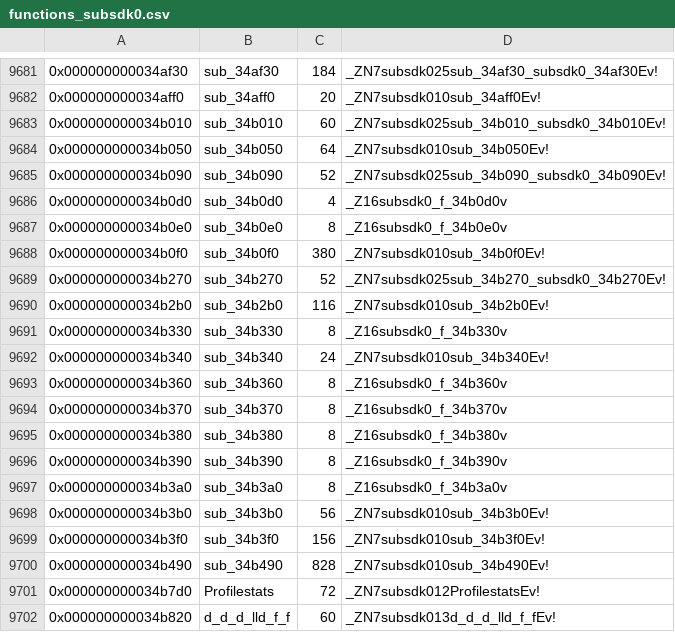
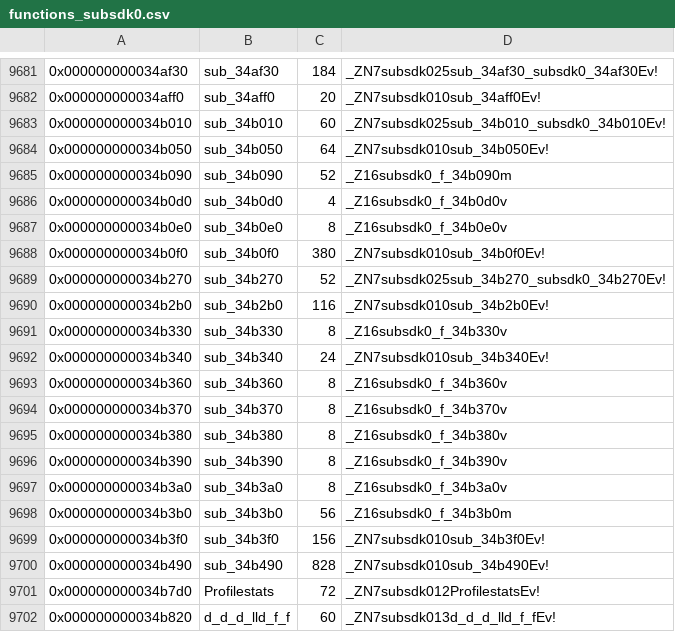
Before and after one commit to charlieduzstuf/pokesword, a CSV file: data/functions_subsdk0.csv, drawn as a sheet; only a part is shown, gaps mark what is left out.

```diff
--- a/data/functions_subsdk0.csv
+++ b/data/functions_subsdk0.csv
@@ -9684,3 +9684,3 @@
 0x000000000034b050,sub_34b050,64,_ZN7subsdk010sub_34b050Ev!
-0x000000000034b090,sub_34b090,52,_ZN7subsdk025sub_34b090_subsdk0_34b090Ev!
+0x000000000034b090,sub_34b090,52,_Z16subsdk0_f_34b090m
 0x000000000034b0d0,sub_34b0d0,4,_Z16subsdk0_f_34b0d0v
@@ -9697,3 +9697,3 @@
 0x000000000034b3a0,sub_34b3a0,8,_Z16subsdk0_f_34b3a0v
-0x000000000034b3b0,sub_34b3b0,56,_ZN7subsdk010sub_34b3b0Ev!
+0x000000000034b3b0,sub_34b3b0,56,_Z16subsdk0_f_34b3b0m
 0x000000000034b3f0,sub_34b3f0,156,_ZN7subsdk010sub_34b3f0Ev!
```
Also changed, not shown: 49 other files.
